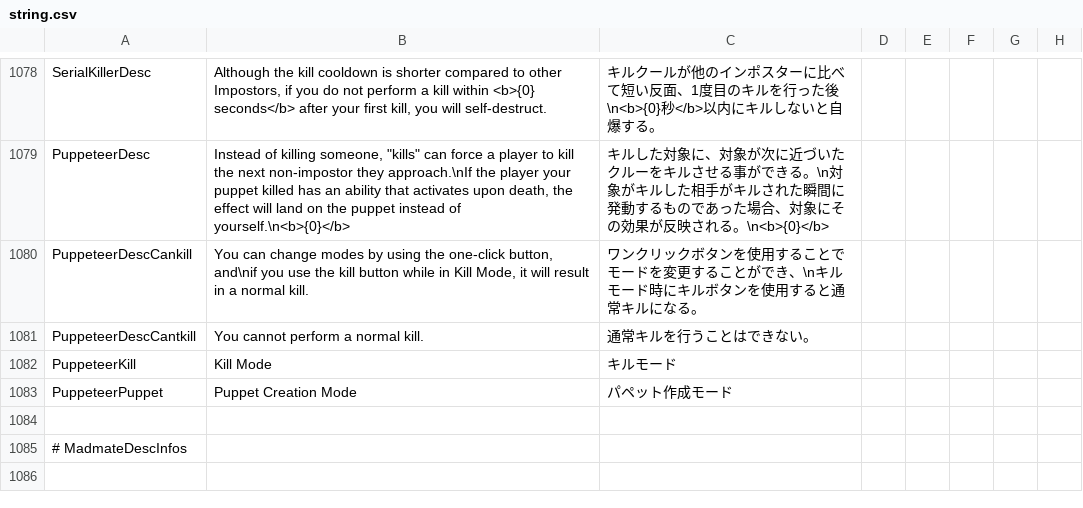
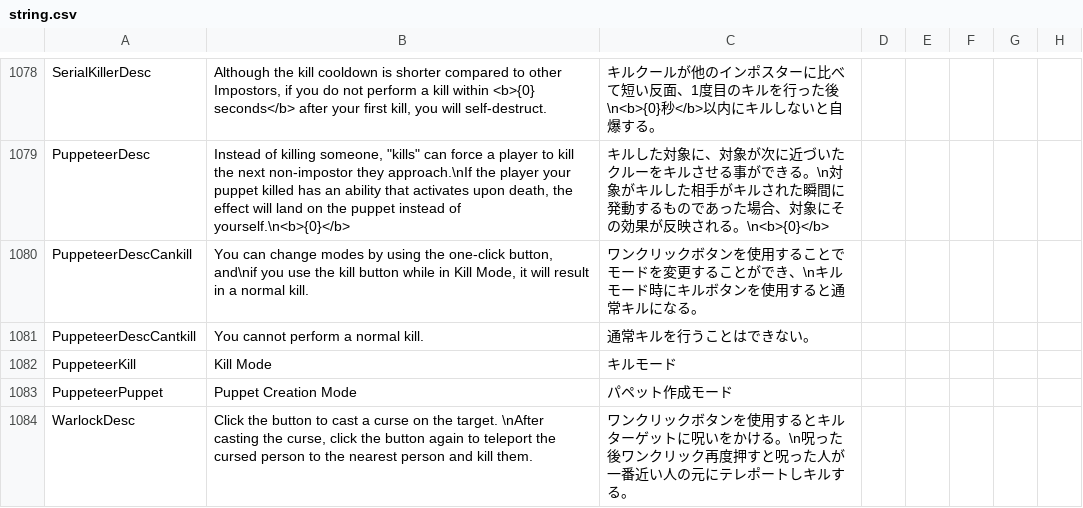
Before and after one commit to satokazoku/TownOfHost-Pko, a CSV file: Resources/string.csv, drawn as a sheet; only a part is shown, gaps mark what is left out; the shorter side is filled out with more unchanged rows; the diff covers the shown part only; the diff names each change by its address in the sheet, - before the commit and + after, or states it on an @@ line.

```diff
--- a/Resources/string.csv
+++ b/Resources/string.csv
+row 1084: WarlockDesc | Click the button to cast a curse on the target. \nAfter casting the curse, click the button again to teleport the cursed person to the nearest person and kill them. | ワンクリックボタンを使用するとキルターゲットに呪いをかける。\n呪った後ワンクリック再度押すと呪った人が一番近い人の元にテレポートしキルする。
```
Also changed, not shown: 2 added rows and 7 edited cells elsewhere in this file, 6 other files.
